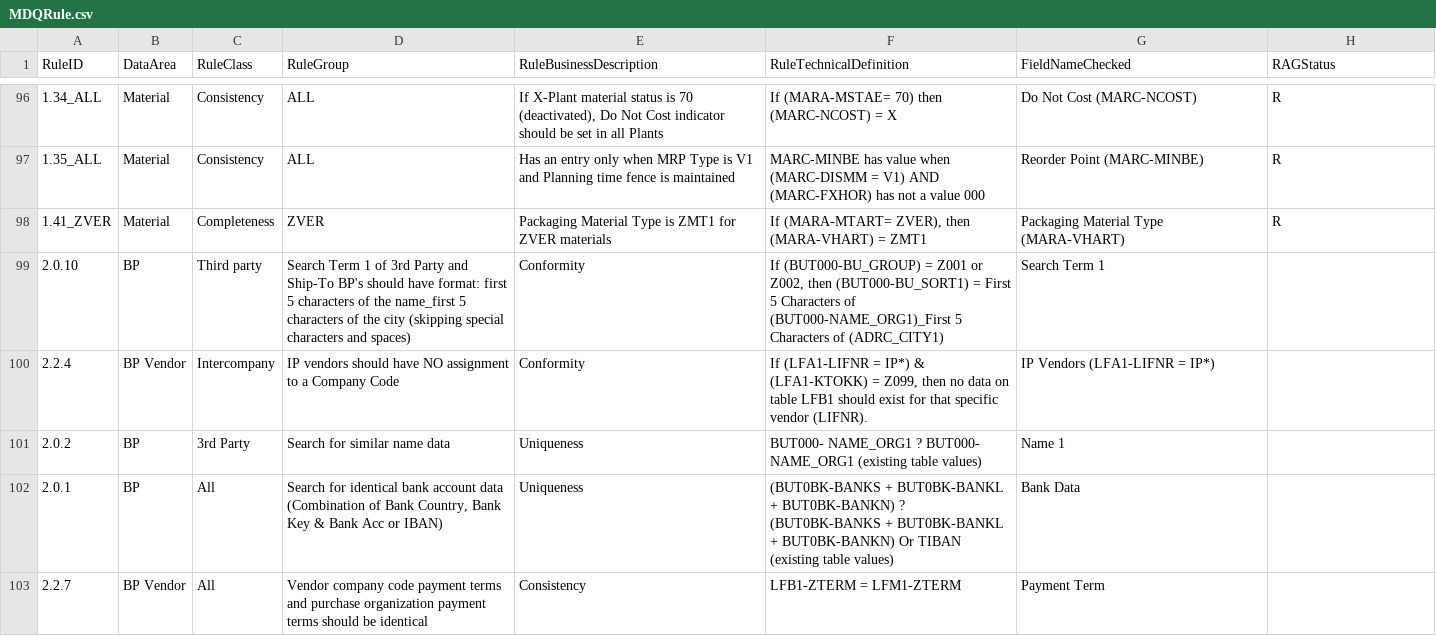
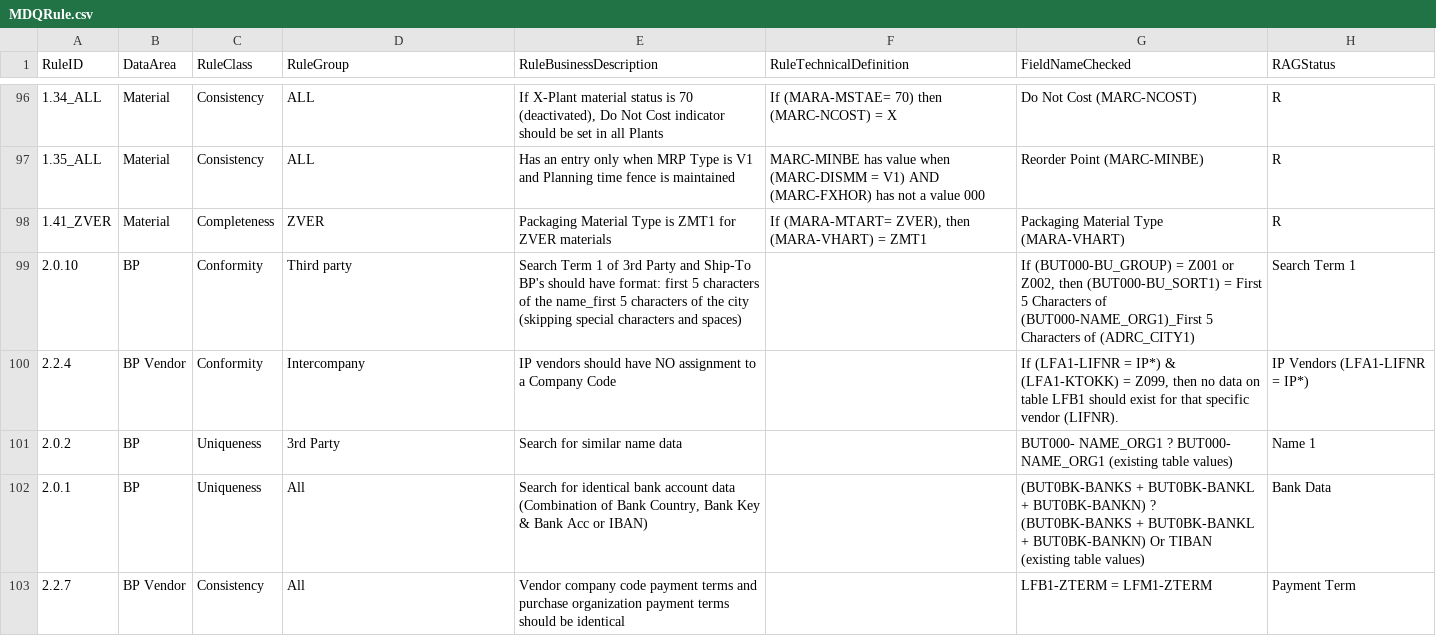
Before and after one commit to szubalii/leviat-data-and-analytics, a CSV file: synapse-dwh/syndw_xxxx_sls_d_euw_001/Master Data/MDQRule.csv, drawn as a sheet; only a part is shown, gaps mark what is left out; the diff covers the shown part only.

Commit message:
fix csv file

```diff
--- a/synapse-dwh/syndw_xxxx_sls_d_euw_001/Master Data/MDQRule.csv
+++ b/synapse-dwh/syndw_xxxx_sls_d_euw_001/Master Data/MDQRule.csv
@@ -98,6 +98,6 @@ RuleID;DataArea;RuleClass;RuleGroup;RuleBusinessDescription;RuleTechnicalDefinit
 1.41_ZVER;Material;Completeness;ZVER;Packaging Material Type is ZMT1 for ZVER materials;If (MARA-MTART= ZVER), then (MARA-VHART) = ZMT1;Packaging Material Type (MARA-VHART);R
-2.0.10;BP;Third party;Search Term 1 of 3rd Party and Ship-To BP's should have format: first 5 characters of the name_first 5 characters of the city (skipping special characters and spaces);Conformity;If (BUT000-BU_GROUP) = Z001 or Z002, then (BUT000-BU_SORT1) = First 5 Characters of (BUT000-NAME_ORG1)_First 5 Characters of (ADRC_CITY1);Search Term 1;
-2.2.4;BP Vendor;Intercompany;IP vendors should have NO assignment to a Company Code;Conformity;If (LFA1-LIFNR = IP*) & (LFA1-KTOKK) = Z099,  then no data on table LFB1 should exist for that specific vendor (LIFNR).;IP Vendors (LFA1-LIFNR = IP*);
-2.0.2;BP;3rd Party;Search for similar name data;Uniqueness;BUT000- NAME_ORG1  ? BUT000- NAME_ORG1  (existing table values);Name 1;
-2.0.1;BP;All;Search for identical bank account data (Combination of Bank Country, Bank Key & Bank Acc or IBAN);Uniqueness;(BUT0BK-BANKS + BUT0BK-BANKL + BUT0BK-BANKN) ? (BUT0BK-BANKS + BUT0BK-BANKL + BUT0BK-BANKN) Or TIBAN  (existing table values);Bank Data;
-2.2.7;BP Vendor;All;Vendor company code payment terms and purchase organization payment terms should be identical;Consistency;LFB1-ZTERM = LFM1-ZTERM;Payment Term;
+2.0.10;BP;Conformity;Third party;Search Term 1 of 3rd Party and Ship-To BP's should have format: first 5 characters of the name_first 5 characters of the city (skipping special characters and spaces);;If (BUT000-BU_GROUP) = Z001 or Z002, then (BUT000-BU_SORT1) = First 5 Characters of (BUT000-NAME_ORG1)_First 5 Characters of (ADRC_CITY1);Search Term 1;
+2.2.4;BP Vendor;Conformity;Intercompany;IP vendors should have NO assignment to a Company Code;;If (LFA1-LIFNR = IP*) & (LFA1-KTOKK) = Z099,  then no data on table LFB1 should exist for that specific vendor (LIFNR).;IP Vendors (LFA1-LIFNR = IP*);
+2.0.2;BP;Uniqueness;3rd Party;Search for similar name data;;BUT000- NAME_ORG1  ? BUT000- NAME_ORG1  (existing table values);Name 1;
+2.0.1;BP;Uniqueness;All;Search for identical bank account data (Combination of Bank Country, Bank Key & Bank Acc or IBAN);;(BUT0BK-BANKS + BUT0BK-BANKL + BUT0BK-BANKN) ? (BUT0BK-BANKS + BUT0BK-BANKL + BUT0BK-BANKN) Or TIBAN  (existing table values);Bank Data;
+2.2.7;BP Vendor;Consistency;All;Vendor company code payment terms and purchase organization payment terms should be identical;;LFB1-ZTERM = LFM1-ZTERM;Payment Term;
```
Also changed, not shown: 1 added row, 1 removed row and 117 edited cells elsewhere in this file.
